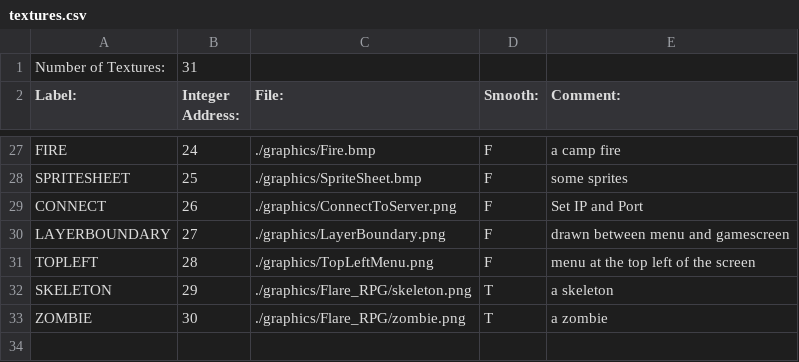
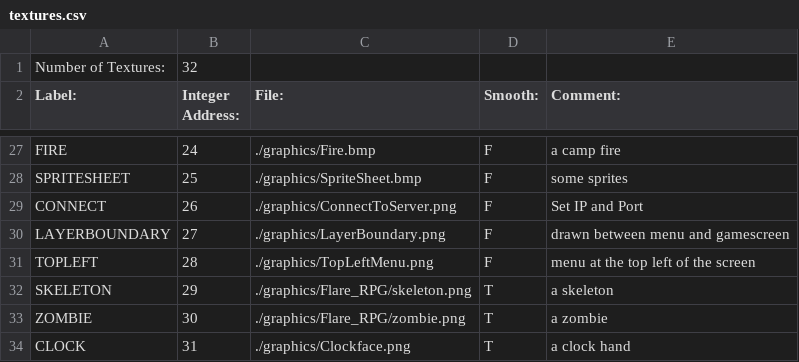
Before and after one commit to BostonBrooks/Spaghetti_Graveyard_Zero, a CSV file: games/game0/maps/map0/graphics/textures.csv, drawn as a sheet; only a part is shown, gaps mark what is left out.

```diff
--- a/games/game0/maps/map0/graphics/textures.csv
+++ b/games/game0/maps/map0/graphics/textures.csv
@@ -1,2 +1,2 @@
-Number of Textures:,31,,,,
+Number of Textures:,32,,,,
 Label:,Integer Address:,File:,Smooth:,Comment:,
@@ -33 +33,2 @@ SKELETON,29,./graphics/Flare_RPG/skeleton.png,T, a skeleton
 ZOMBIE,30,./graphics/Flare_RPG/zombie.png,T, a zombie
+CLOCK,31,./graphics/Clockface.png,T, a clock hand
```
Also changed, not shown: games/game0/maps/map0/graphics/animations.csv, games/game0/maps/map0/graphics/sprites.csv, 2 other files.
